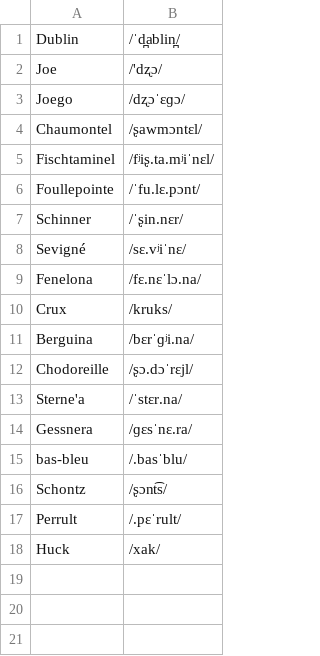
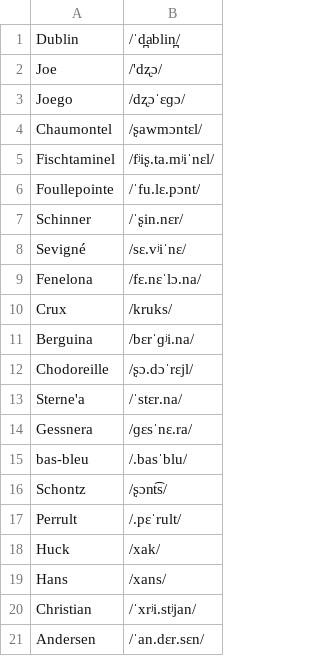
Before and after one commit to jimregan/wolnelektury-speech-corpus, a TSV file: pron-data/additions-ipa.tsv, drawn as a sheet.

Commit message:
more Balzac

```diff
--- a/pron-data/additions-ipa.tsv
+++ b/pron-data/additions-ipa.tsv
@@ -18 +18,4 @@ Perrult	/.pɛˈrult/
 Huck	/xak/
+Hans	/xans/
+Christian	/ˈxrʲi.stʲjan/
+Andersen	/ˈan.dɛr.sɛn/
```
